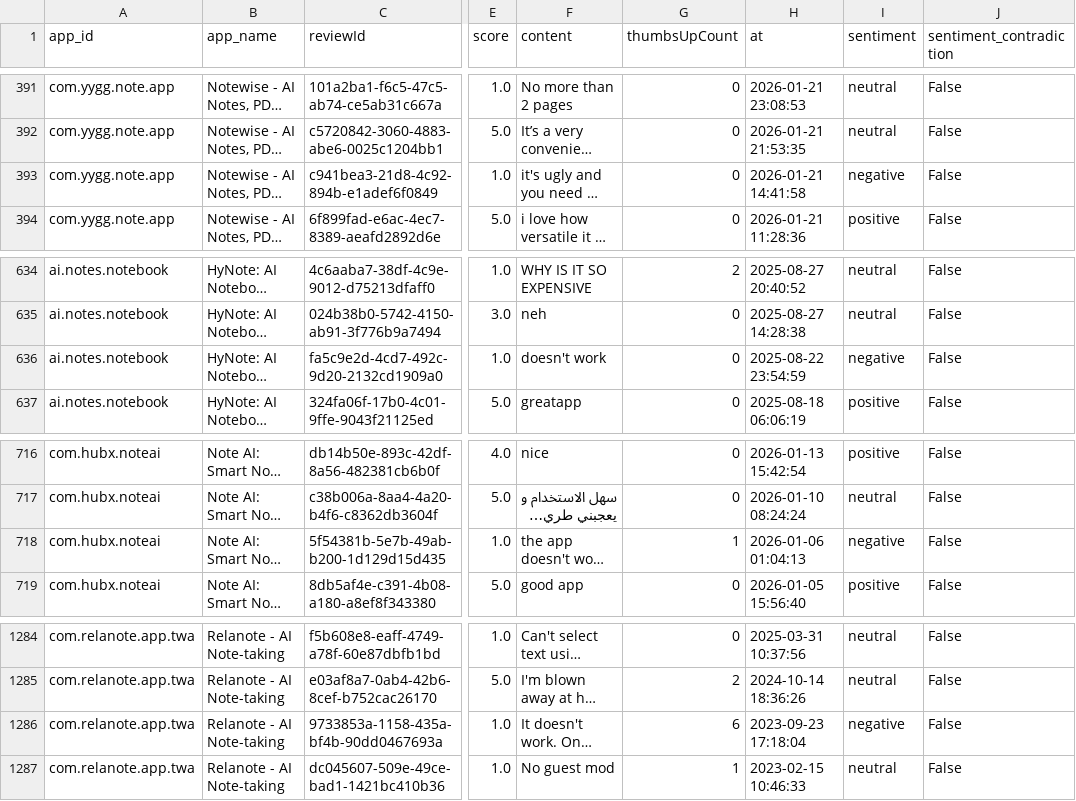
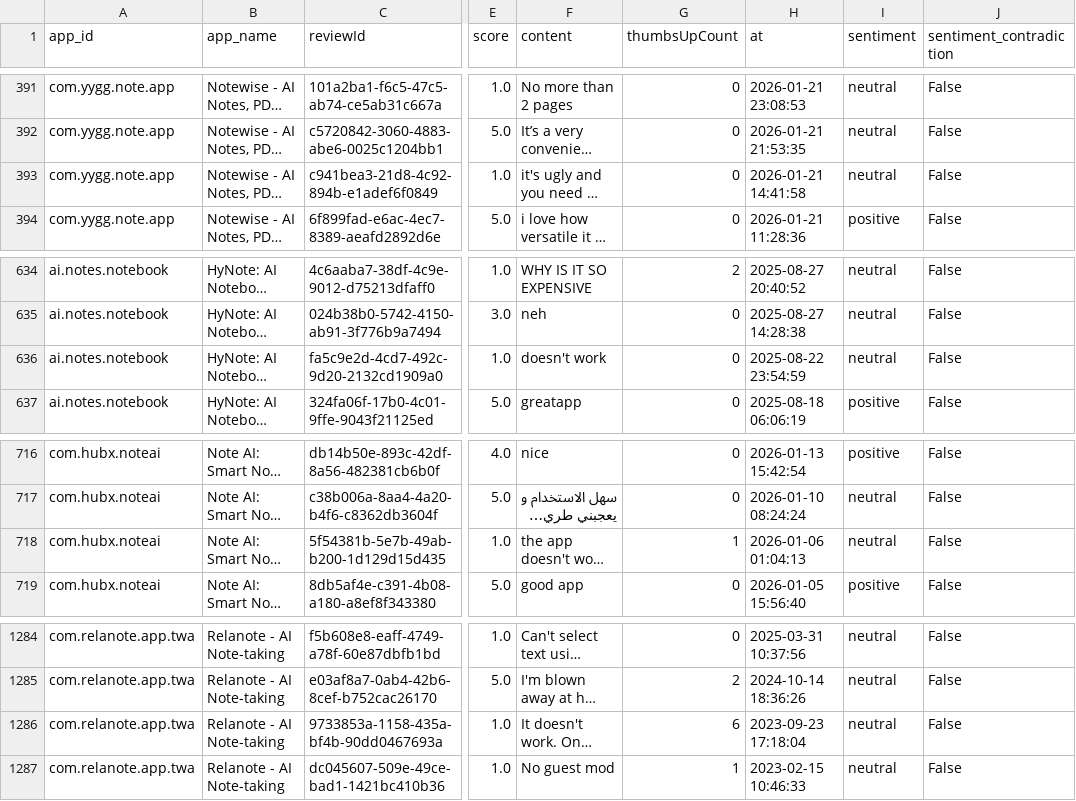
Before and after one commit to Kobanka/TP-App-Market-Research, a CSV file: data/processed/stress_test/c5_sentiment/reviews_with_sentiment.csv (was data/processed/stress_test/c5_sentiment/sentiment_contradictions.csv), drawn as a sheet; only a part is shown, gaps mark what is left out; long unchanged cells end in …; the diff names each change by its address in the sheet, - before the commit and + after, or states it on an @@ line.

```diff
--- a/data/processed/stress_test/c5_sentiment/sentiment_contradictions.csv
+++ b/data/processed/stress_test/c5_sentiment/reviews_with_sentiment.csv
-I393 (sentiment): negative
+I393 (sentiment): neutral
-I636 (sentiment): negative
+I636 (sentiment): neutral
-I718 (sentiment): negative
+I718 (sentiment): neutral
-I1286 (sentiment): negative
+I1286 (sentiment): neutral
```
Also changed, not shown: data/processed/stress_test/c5_sentiment/app_sentiment_summary.csv, 14 other files.
